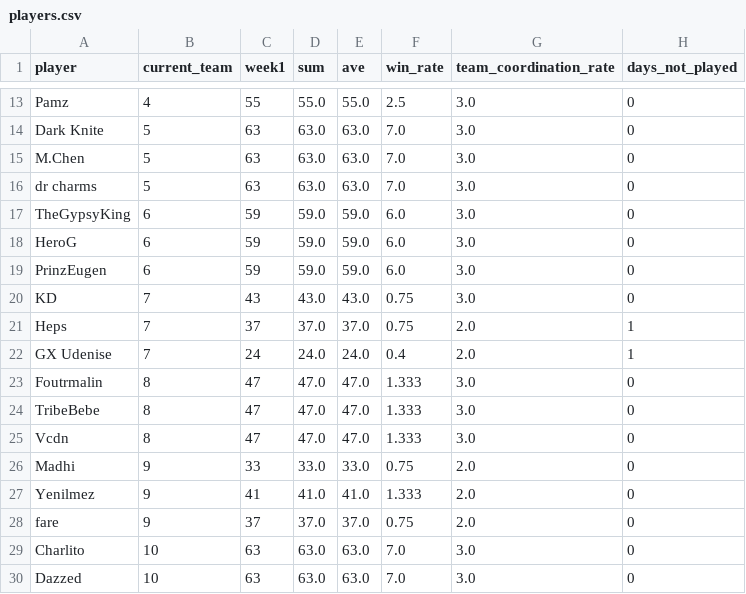
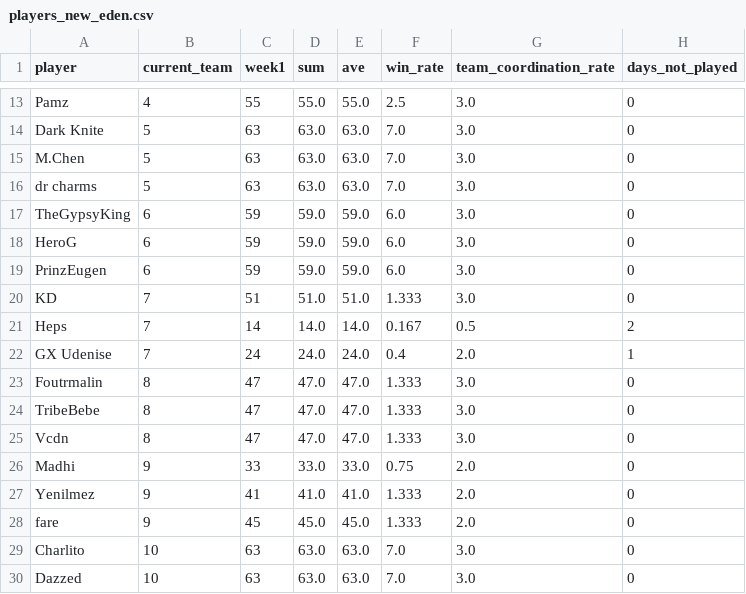
Before and after one commit to CharlieAprog/Brawlstars-EdenStats, a CSV file: data/01_new_eden/01_player_performance/players_new_eden.csv (was data/01_new_eden/01_player_performance/players.csv), drawn as a sheet; only a part is shown, gaps mark what is left out.

```diff
--- a/data/01_new_eden/01_player_performance/players.csv
+++ b/data/01_new_eden/01_player_performance/players_new_eden.csv
@@ -19,4 +19,4 @@ HeroG,6,59,59.0,59.0,6.0,3.0,0
 PrinzEugen,6,59,59.0,59.0,6.0,3.0,0
-KD,7,43,43.0,43.0,0.75,3.0,0
-Heps,7,37,37.0,37.0,0.75,2.0,1
+KD,7,51,51.0,51.0,1.333,3.0,0
+Heps,7,14,14.0,14.0,0.167,0.5,2
 GX Udenise,7,24,24.0,24.0,0.4,2.0,1
@@ -27,3 +27,3 @@ Madhi,9,33,33.0,33.0,0.75,2.0,0
 Yenilmez,9,41,41.0,41.0,1.333,2.0,0
-fare,9,37,37.0,37.0,0.75,2.0,0
+fare,9,45,45.0,45.0,1.333,2.0,0
 Charlito,10,63,63.0,63.0,7.0,3.0,0
```
Also changed, not shown: data/01_new_eden/03_weekly_data/week1-NE.csv, 9 other files.
